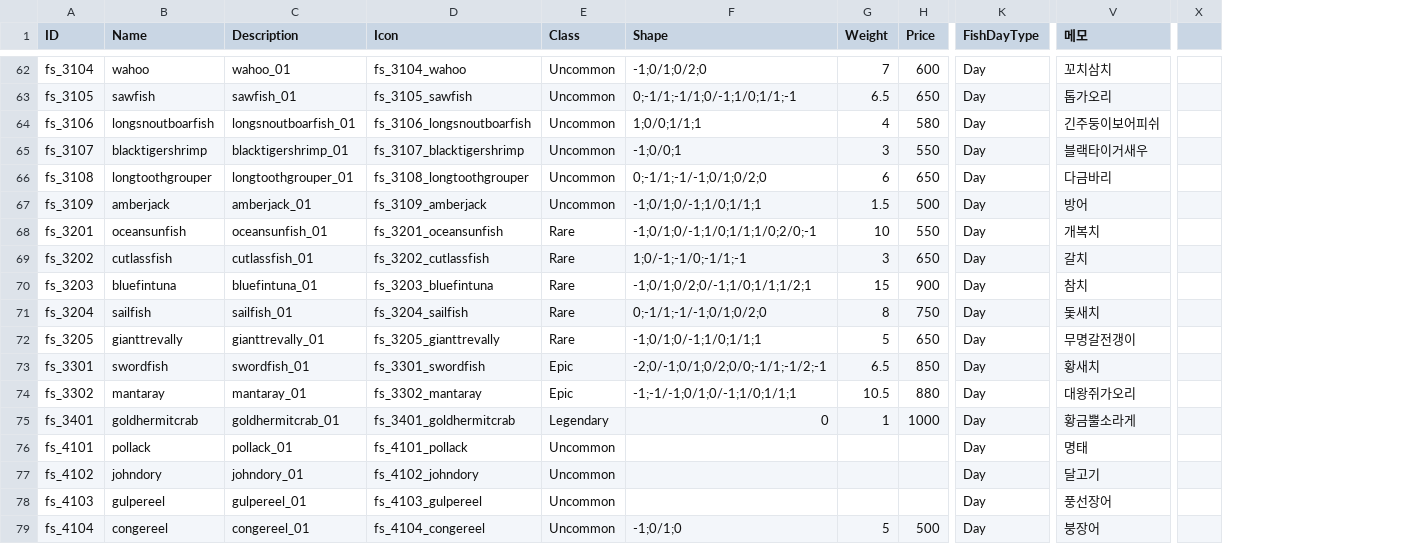
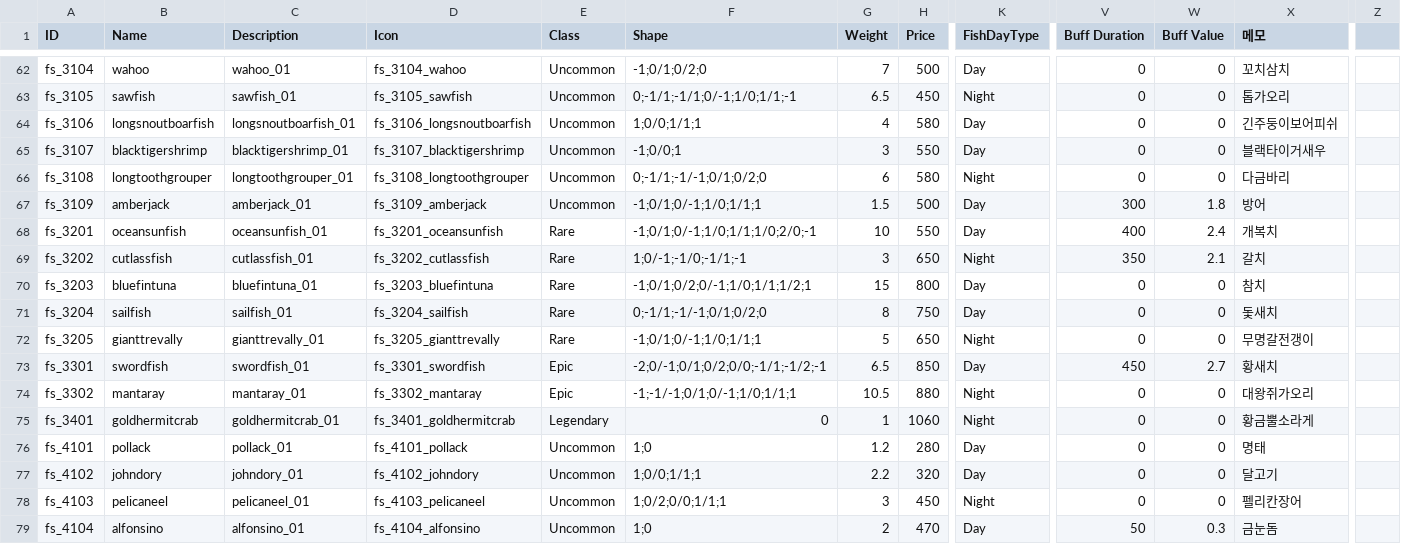
Before and after one commit to nodong91/FishingAssets, a CSV file: 01_Resources/Datas/Data_Json/Data_Fish - Setting.csv, drawn as a sheet; only a part is shown, gaps mark what is left out; removed rows and columns are numbered as before the commit, all else as after; the diff covers the shown part only; the diff names each change by its address in the sheet, - before the commit and + after, or states it on an @@ line.

```diff
--- a/01_Resources/Datas/Data_Json/Data_Fish - Setting.csv
+++ b/01_Resources/Datas/Data_Json/Data_Fish - Setting.csv
+column V (Buff Duration), rows 62-79: 0 | 0 | 0 | 0 | 0 | 300 | 400 | 350 | 0 | 0 | 0 | 450 | 0 | 0 | 0 | 0 | 0 | 50
+column W (Buff Value), rows 62-79: 0 | 0 | 0 | 0 | 0 | 1.8 | 2.4 | 2.1 | 0 | 0 | 0 | 2.7 | 0 | 0 | 0 | 0 | 0 | 0.3
-column X, empty
+column Z, empty
-H62 (Price): 600
+H62 (Price): 500
-H63 (Price): 650
+H63 (Price): 450
-K63 (FishDayType): Day
+K63 (FishDayType): Night
-H66 (Price): 650
+H66 (Price): 580
-K66 (FishDayType): Day
+K66 (FishDayType): Night
-K69 (FishDayType): Day
+K69 (FishDayType): Night
-H70 (Price): 900
+H70 (Price): 800
-K72 (FishDayType): Day
+K72 (FishDayType): Night
-K74:K75 (FishDayType): Day
+K74:K75 (FishDayType): Night
-H75 (Price): 1000
+H75 (Price): 1060
-F76 (Shape): (empty)
+F76 (Shape): 1;0
-G76 (Weight): (empty)
+G76 (Weight): 1.2
-H76 (Price): (empty)
+H76 (Price): 280
-F77 (Shape): (empty)
+F77 (Shape): 1;0/0;1/1;1
-G77 (Weight): (empty)
+G77 (Weight): 2.2
-H77 (Price): (empty)
+H77 (Price): 320
-B78 (Name): gulpereel
+B78 (Name): pelicaneel
-C78 (Description): gulpereel_01
+C78 (Description): pelicaneel_01
-D78 (Icon): fs_4103_gulpereel
+D78 (Icon): fs_4103_pelicaneel
-F78 (Shape): (empty)
+F78 (Shape): 1;0/2;0/0;1/1;1
-G78 (Weight): (empty)
+G78 (Weight): 3
-H78 (Price): (empty)
+H78 (Price): 450
-K78 (FishDayType): Day
+K78 (FishDayType): Night
-X78 (메모): 풍선장어
+X78 (메모): 펠리칸장어
-B79 (Name): congereel
+B79 (Name): alfonsino
-C79 (Description): congereel_01
+C79 (Description): alfonsino_01
-D79 (Icon): fs_4104_congereel
+D79 (Icon): fs_4104_alfonsino
-F79 (Shape): -1;0/1;0
+F79 (Shape): 1;0
-G79 (Weight): 5
+G79 (Weight): 2
-H79 (Price): 500
+H79 (Price): 470
-X79 (메모): 붕장어
+X79 (메모): 금눈돔
```
Also changed, not shown: 1 removed row and 114 edited cells elsewhere in this file, 41 other files.
